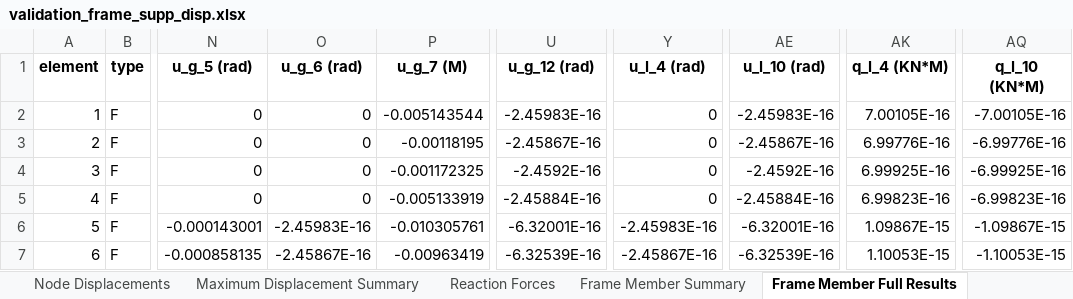
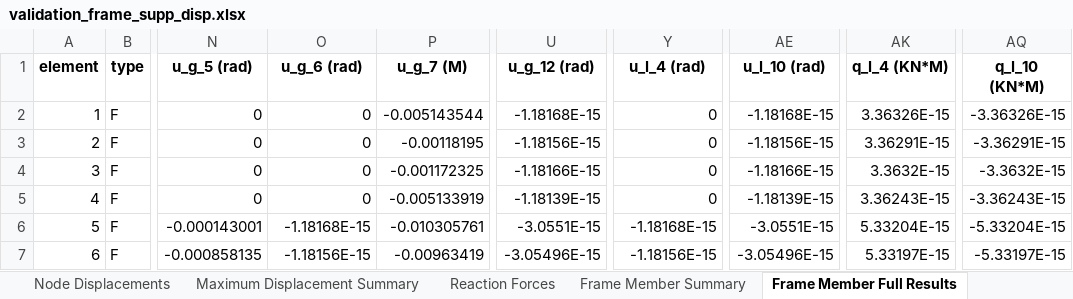
Before and after one commit to yousertin/MSA-Project, an Excel workbook: outputs/validation_frame_supp_disp.xlsx, sheet Frame Member Full Results, drawn as a sheet; only a part is shown, gaps mark what is left out; values as stored, in another font and other column widths than the file's, no borders; the diff covers the shown part only; the diff names each change by its address in the sheet, - before the commit and + after, or states it on an @@ line.

```diff
--- a/outputs/validation_frame_supp_disp.xlsx (sheet Frame Member Full Results)
+++ b/outputs/validation_frame_supp_disp.xlsx (sheet Frame Member Full Results)
-U2 (u_g_12 (rad)): -2.45983E-16
+U2 (u_g_12 (rad)): -1.18168E-15
-AE2 (u_l_10 (rad)): -2.45983E-16
+AE2 (u_l_10 (rad)): -1.18168E-15
-AK2 (q_l_4 (KN*M)): 7.00105E-16
+AK2 (q_l_4 (KN*M)): 3.36326E-15
-AQ2 (q_l_10 (KN*M)): -7.00105E-16
+AQ2 (q_l_10 (KN*M)): -3.36326E-15
-U3 (u_g_12 (rad)): -2.45867E-16
+U3 (u_g_12 (rad)): -1.18156E-15
-AE3 (u_l_10 (rad)): -2.45867E-16
+AE3 (u_l_10 (rad)): -1.18156E-15
-AK3 (q_l_4 (KN*M)): 6.99776E-16
+AK3 (q_l_4 (KN*M)): 3.36291E-15
-AQ3 (q_l_10 (KN*M)): -6.99776E-16
+AQ3 (q_l_10 (KN*M)): -3.36291E-15
-U4 (u_g_12 (rad)): -2.4592E-16
+U4 (u_g_12 (rad)): -1.18166E-15
-AE4 (u_l_10 (rad)): -2.4592E-16
+AE4 (u_l_10 (rad)): -1.18166E-15
-AK4 (q_l_4 (KN*M)): 6.99925E-16
+AK4 (q_l_4 (KN*M)): 3.3632E-15
-AQ4 (q_l_10 (KN*M)): -6.99925E-16
+AQ4 (q_l_10 (KN*M)): -3.3632E-15
-U5 (u_g_12 (rad)): -2.45884E-16
+U5 (u_g_12 (rad)): -1.18139E-15
-AE5 (u_l_10 (rad)): -2.45884E-16
+AE5 (u_l_10 (rad)): -1.18139E-15
-AK5 (q_l_4 (KN*M)): 6.99823E-16
+AK5 (q_l_4 (KN*M)): 3.36243E-15
-AQ5 (q_l_10 (KN*M)): -6.99823E-16
+AQ5 (q_l_10 (KN*M)): -3.36243E-15
-O6 (u_g_6 (rad)): -2.45983E-16
+O6 (u_g_6 (rad)): -1.18168E-15
-U6 (u_g_12 (rad)): -6.32001E-16
+U6 (u_g_12 (rad)): -3.0551E-15
-Y6 (u_l_4 (rad)): -2.45983E-16
+Y6 (u_l_4 (rad)): -1.18168E-15
-AE6 (u_l_10 (rad)): -6.32001E-16
+AE6 (u_l_10 (rad)): -3.0551E-15
-AK6 (q_l_4 (KN*M)): 1.09867E-15
+AK6 (q_l_4 (KN*M)): 5.33204E-15
-AQ6 (q_l_10 (KN*M)): -1.09867E-15
+AQ6 (q_l_10 (KN*M)): -5.33204E-15
-O7 (u_g_6 (rad)): -2.45867E-16
+O7 (u_g_6 (rad)): -1.18156E-15
-U7 (u_g_12 (rad)): -6.32539E-16
+U7 (u_g_12 (rad)): -3.05496E-15
-Y7 (u_l_4 (rad)): -2.45867E-16
+Y7 (u_l_4 (rad)): -1.18156E-15
-AE7 (u_l_10 (rad)): -6.32539E-16
+AE7 (u_l_10 (rad)): -3.05496E-15
-AK7 (q_l_4 (KN*M)): 1.10053E-15
+AK7 (q_l_4 (KN*M)): 5.33197E-15
-AQ7 (q_l_10 (KN*M)): -1.10053E-15
+AQ7 (q_l_10 (KN*M)): -5.33197E-15
```
Also changed, not shown: 127 edited cells elsewhere in this sheet, sheet Frame Member Summary, sheet Node Displacements, sheet Reaction Forces, outputs/final_structure_comprehensive_loads.xlsx, outputs/final_structure_member_loads.xlsx, 13 other files.
